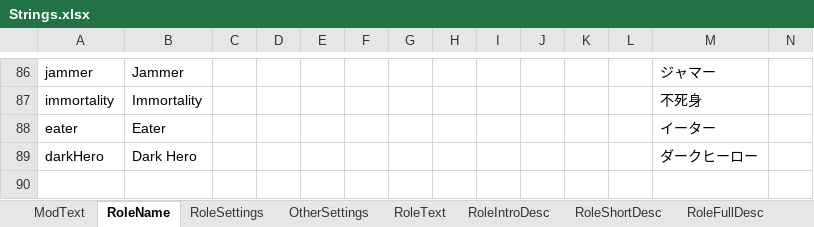
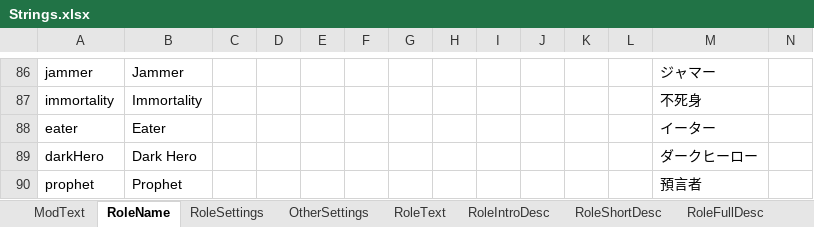
Before and after one commit to reitou-mugicha/TheOtherRolesGM-KiyoMugi-Edition, an Excel workbook: Strings.xlsx, sheet RoleName, drawn as a sheet; only a part is shown, gaps mark what is left out; values as stored, in another font and other column widths than the file's, no borders; rows hold the shown columns only; the diff names each change by its address in the sheet, - before the commit and + after, or states it on an @@ line.

```diff
--- a/Strings.xlsx (sheet RoleName)
+++ b/Strings.xlsx (sheet RoleName)
+row 90: prophet | Prophet |  |  |  |  |  |  |  |  |  |  | 預言者
```
Also changed, not shown: sheet RoleText, sheet RoleSettings, sheet RoleFullDesc, sheet RoleShortDesc, sheet RoleIntroDesc, 10 other files.
